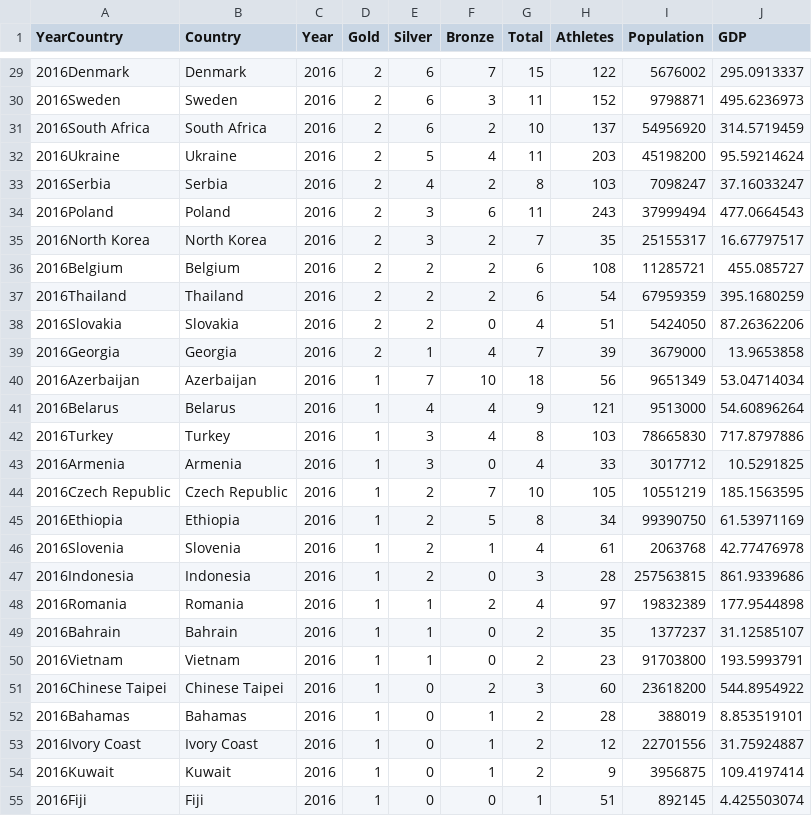
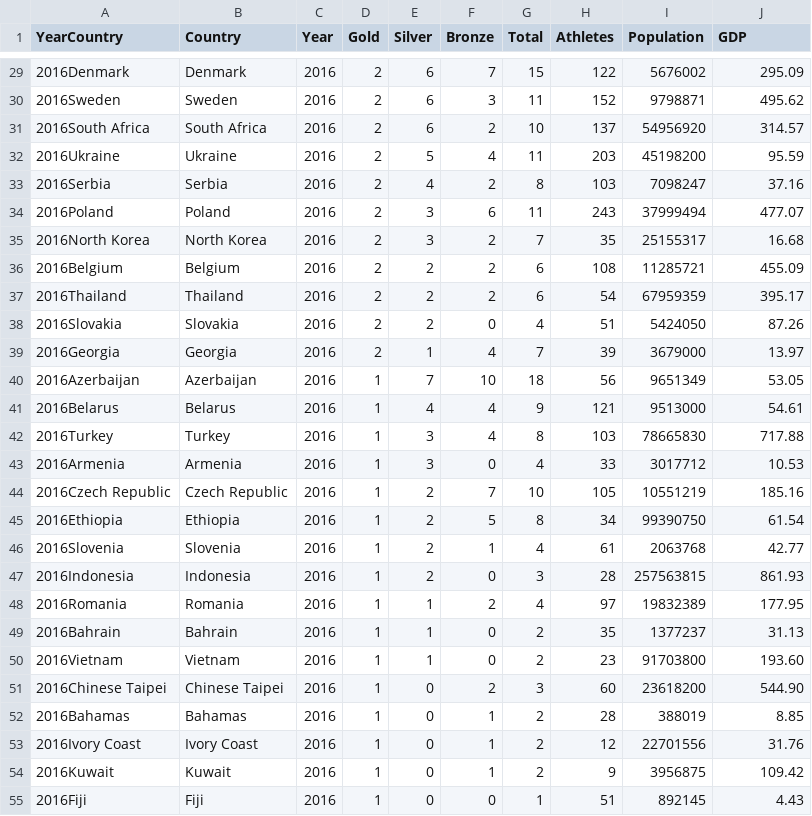
Before and after one commit to mjweiper/Machine-Learning-Project, a CSV file: 2016medalcount.csv, drawn as a sheet; only a part is shown, gaps mark what is left out; the diff covers the shown part only.

```diff
--- a/2016medalcount.csv
+++ b/2016medalcount.csv
@@ -29,27 +29,27 @@ YearCountry,Country,Year,Gold,Silver,Bronze,Total,Athletes,Population,GDP
-2016Denmark,Denmark,2016,2,6,7,15,122,5676002,295.0913337
-2016Sweden,Sweden,2016,2,6,3,11,152,9798871,495.6236973
-2016South Africa,South Africa,2016,2,6,2,10,137,54956920,314.5719459
-2016Ukraine,Ukraine,2016,2,5,4,11,203,45198200,95.59214624
-2016Serbia,Serbia,2016,2,4,2,8,103,7098247,37.16033247
-2016Poland,Poland,2016,2,3,6,11,243,37999494,477.0664543
-2016North Korea,North Korea,2016,2,3,2,7,35,25155317,16.67797517
-2016Belgium,Belgium,2016,2,2,2,6,108,11285721,455.085727
-2016Thailand,Thailand,2016,2,2,2,6,54,67959359,395.1680259
-2016Slovakia,Slovakia,2016,2,2,0,4,51,5424050,87.26362206
-2016Georgia,Georgia,2016,2,1,4,7,39,3679000,13.9653858
-2016Azerbaijan,Azerbaijan,2016,1,7,10,18,56,9651349,53.04714034
-2016Belarus,Belarus,2016,1,4,4,9,121,9513000,54.60896264
-2016Turkey,Turkey,2016,1,3,4,8,103,78665830,717.8797886
-2016Armenia,Armenia,2016,1,3,0,4,33,3017712,10.5291825
-2016Czech Republic,Czech Republic,2016,1,2,7,10,105,10551219,185.1563595
-2016Ethiopia,Ethiopia,2016,1,2,5,8,34,99390750,61.53971169
-2016Slovenia,Slovenia,2016,1,2,1,4,61,2063768,42.77476978
-2016Indonesia,Indonesia,2016,1,2,0,3,28,257563815,861.9339686
-2016Romania,Romania,2016,1,1,2,4,97,19832389,177.9544898
-2016Bahrain,Bahrain,2016,1,1,0,2,35,1377237,31.12585107
-2016Vietnam,Vietnam,2016,1,1,0,2,23,91703800,193.5993791
-2016Chinese Taipei,Chinese Taipei,2016,1,0,2,3,60,23618200,544.8954922
-2016Bahamas,Bahamas,2016,1,0,1,2,28,388019,8.853519101
-2016Ivory Coast,Ivory Coast,2016,1,0,1,2,12,22701556,31.75924887
-2016Kuwait,Kuwait,2016,1,0,1,2,9,3956875,109.4197414
-2016Fiji,Fiji,2016,1,0,0,1,51,892145,4.425503074
+2016Denmark,Denmark,2016,2,6,7,15,122,5676002,295.09
+2016Sweden,Sweden,2016,2,6,3,11,152,9798871,495.62
+2016South Africa,South Africa,2016,2,6,2,10,137,54956920,314.57
+2016Ukraine,Ukraine,2016,2,5,4,11,203,45198200,95.59
+2016Serbia,Serbia,2016,2,4,2,8,103,7098247,37.16
+2016Poland,Poland,2016,2,3,6,11,243,37999494,477.07
+2016North Korea,North Korea,2016,2,3,2,7,35,25155317,16.68
+2016Belgium,Belgium,2016,2,2,2,6,108,11285721,455.09
+2016Thailand,Thailand,2016,2,2,2,6,54,67959359,395.17
+2016Slovakia,Slovakia,2016,2,2,0,4,51,5424050,87.26
+2016Georgia,Georgia,2016,2,1,4,7,39,3679000,13.97
+2016Azerbaijan,Azerbaijan,2016,1,7,10,18,56,9651349,53.05
+2016Belarus,Belarus,2016,1,4,4,9,121,9513000,54.61
+2016Turkey,Turkey,2016,1,3,4,8,103,78665830,717.88
+2016Armenia,Armenia,2016,1,3,0,4,33,3017712,10.53
+2016Czech Republic,Czech Republic,2016,1,2,7,10,105,10551219,185.16
+2016Ethiopia,Ethiopia,2016,1,2,5,8,34,99390750,61.54
+2016Slovenia,Slovenia,2016,1,2,1,4,61,2063768,42.77
+2016Indonesia,Indonesia,2016,1,2,0,3,28,257563815,861.93
+2016Romania,Romania,2016,1,1,2,4,97,19832389,177.95
+2016Bahrain,Bahrain,2016,1,1,0,2,35,1377237,31.13
+2016Vietnam,Vietnam,2016,1,1,0,2,23,91703800,193.60
+2016Chinese Taipei,Chinese Taipei,2016,1,0,2,3,60,23618200,544.90
+2016Bahamas,Bahamas,2016,1,0,1,2,28,388019,8.85
+2016Ivory Coast,Ivory Coast,2016,1,0,1,2,12,22701556,31.76
+2016Kuwait,Kuwait,2016,1,0,1,2,9,3956875,109.42
+2016Fiji,Fiji,2016,1,0,0,1,51,892145,4.43
```
Also changed, not shown: 59 edited cells elsewhere in this file.
